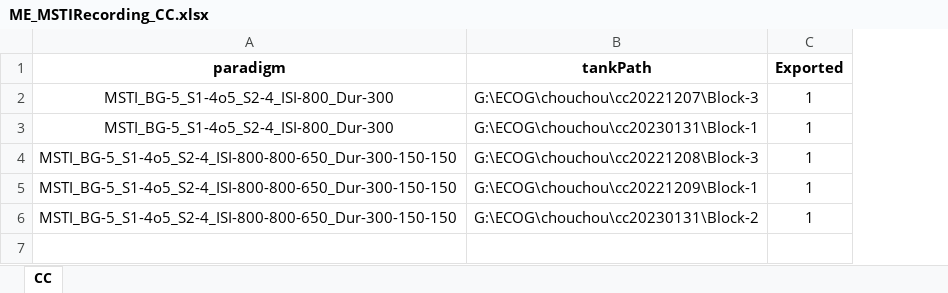
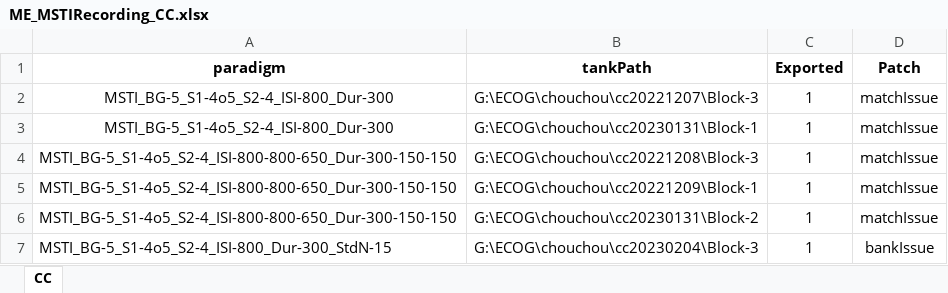
Before and after one commit to TOMORI233/ECOGProcess, an Excel workbook: SPR_Utils/ClickTrainLongTermFigure/MSTI/ME_MSTIRecording_CC.xlsx, sheet CC, drawn as a sheet; values as stored, in another font and other column widths than the file's, no borders; the diff names each change by its address in the sheet, - before the commit and + after, or states it on an @@ line.

```diff
--- a/SPR_Utils/ClickTrainLongTermFigure/MSTI/ME_MSTIRecording_CC.xlsx (sheet CC)
+++ b/SPR_Utils/ClickTrainLongTermFigure/MSTI/ME_MSTIRecording_CC.xlsx (sheet CC)
+column D (Patch), rows 2-6: all matchIssue
+row 7: MSTI_BG-5_S1-4o5_S2-4_ISI-800_Dur-300_StdN-15 | G:\ECOG\chouchou\cc20230204\Block-3 | 1 | bankIssue
```
Also changed, not shown: SPR_Utils/ClickTrainLongTermFigure/MSTI/ME_MSTIConfig.xlsx, SPR_Utils/ClickTrainLongTermFigure/MSTI/ME_MSTIRecording_XX.xlsx, 8 other files.
